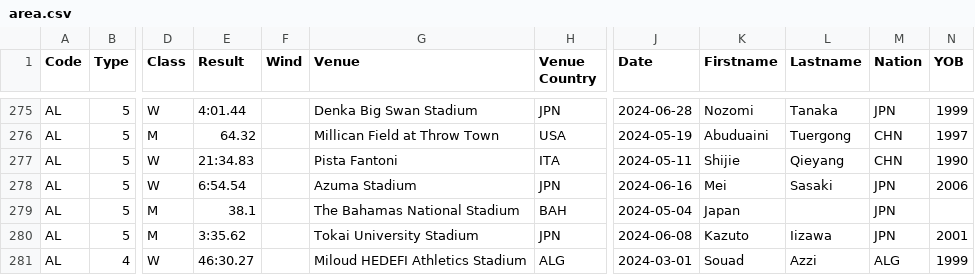
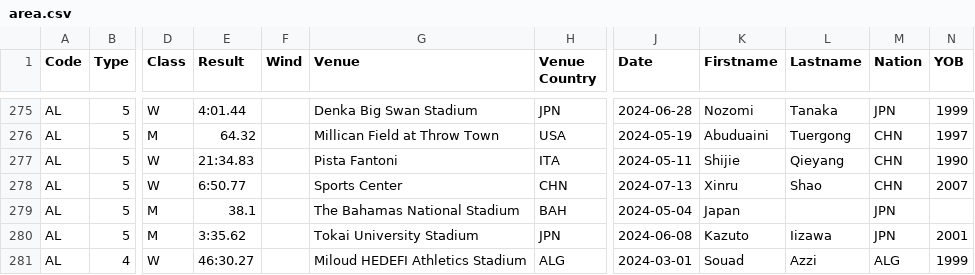
Before and after one commit to nimarion/records, a CSV file: leads/senior/area.csv, drawn as a sheet; only a part is shown, gaps mark what is left out; the diff names each change by its address in the sheet, - before the commit and + after, or states it on an @@ line.

```diff
--- a/leads/senior/area.csv
+++ b/leads/senior/area.csv
-E278 (Result): 6:54.54
+E278 (Result): 6:50.77
-G278 (Venue): Azuma Stadium
+G278 (Venue): Sports Center
-H278 (Venue Country): JPN
+H278 (Venue Country): CHN
-J278 (Date): 2024-06-16
+J278 (Date): 2024-07-13
-K278 (Firstname): Mei
+K278 (Firstname): Xinru
-L278 (Lastname): Sasaki
+L278 (Lastname): Shao
-M278 (Nation): JPN
+M278 (Nation): CHN
-N278 (YOB): 2006
+N278 (YOB): 2007
```
Also changed, not shown: leads/u20/area.csv.
